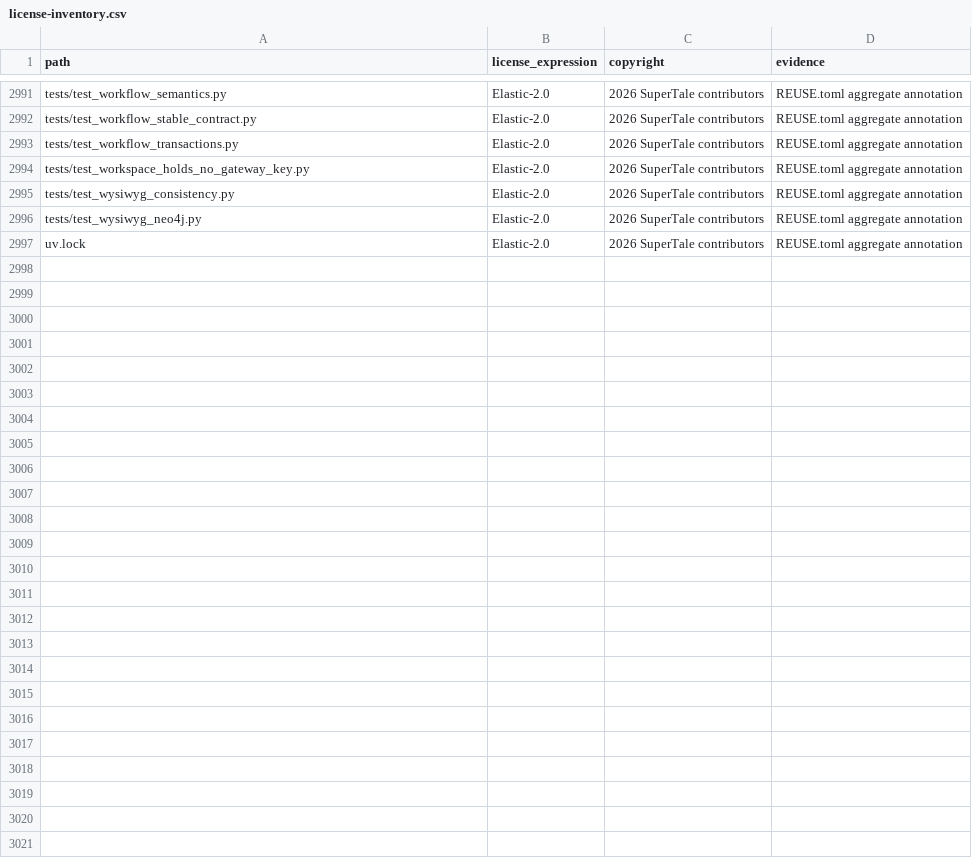
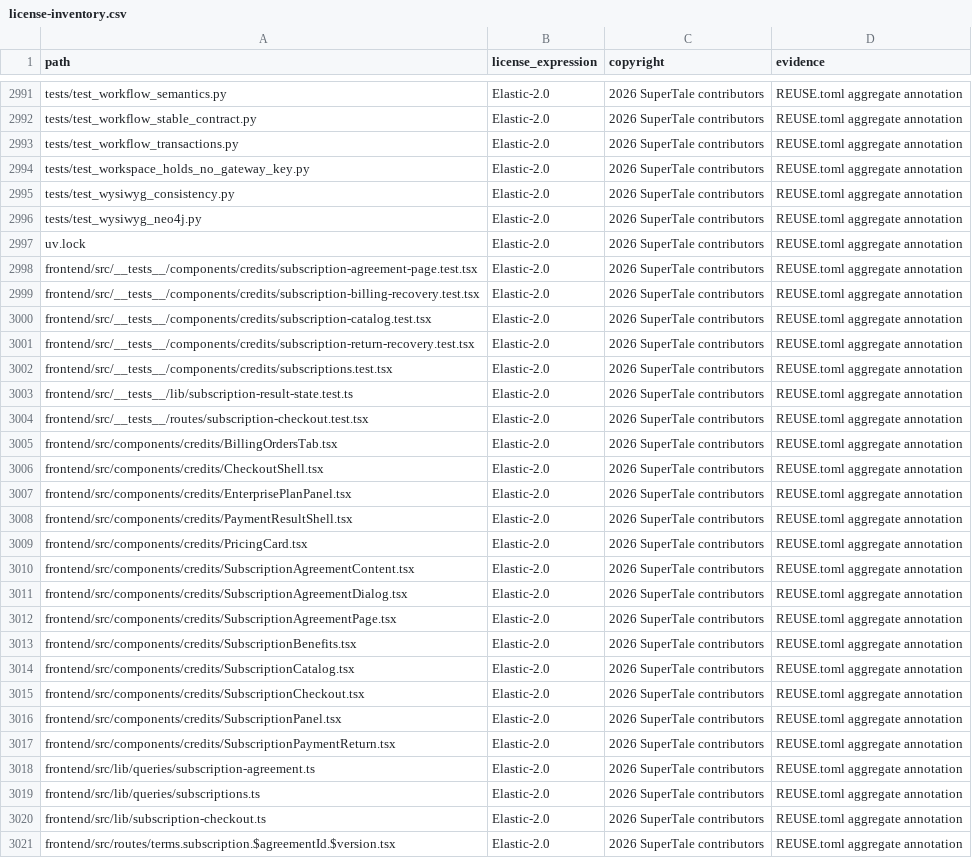
Before and after one commit to MuSan-Li/dramaclaw, a CSV file: license-inventory.csv, drawn as a sheet; only a part is shown, gaps mark what is left out; the diff names each change by its address in the sheet, - before the commit and + after, or states it on an @@ line.

Commit message:
feat(credits): add subscription checkout, benefits and recoverable billing (#902)
* feat(subscriptions): checkpoint subscription implementation for issue 291

Signed-off-by: Ryan H. <992703213@qq.com>

* feat(credits): unify subscription checkout and pricing cards

Signed-off-by: Ryan H. <992703213@qq.com>

* feat(credits): add subscription agreement reader and consent dialog

Signed-off-by: Ryan H. <992703213@qq.com>

* fix(subscriptions): keep checkout usable across failures and browser returns

Signed-off-by: Ryan H. <992703213@qq.com>

* fix(ci): align subscription locale keys and license inventory

Signed-off-by: Ryan H. <992703213@qq.com>

---------

Signed-off-by: Ryan H. <992703213@qq.com>
Co-authored-by: handan <44134530+Handanhhhy@users.noreply.github.com>

```diff
--- a/license-inventory.csv
+++ b/license-inventory.csv
+row 2998: frontend/src/__tests__/components/credits/subscription-agreement-page.test.tsx | Elastic-2.0 | 2026 SuperTale contributors | REUSE.toml aggregate annotation
+row 2999: frontend/src/__tests__/components/credits/subscription-billing-recovery.test.tsx | Elastic-2.0 | 2026 SuperTale contributors | REUSE.toml aggregate annotation
+row 3000: frontend/src/__tests__/components/credits/subscription-catalog.test.tsx | Elastic-2.0 | 2026 SuperTale contributors | REUSE.toml aggregate annotation
+row 3001: frontend/src/__tests__/components/credits/subscription-return-recovery.test.tsx | Elastic-2.0 | 2026 SuperTale contributors | REUSE.toml aggregate annotation
+row 3002: frontend/src/__tests__/components/credits/subscriptions.test.tsx | Elastic-2.0 | 2026 SuperTale contributors | REUSE.toml aggregate annotation
+row 3003: frontend/src/__tests__/lib/subscription-result-state.test.ts | Elastic-2.0 | 2026 SuperTale contributors | REUSE.toml aggregate annotation
+row 3004: frontend/src/__tests__/routes/subscription-checkout.test.tsx | Elastic-2.0 | 2026 SuperTale contributors | REUSE.toml aggregate annotation
+row 3005: frontend/src/components/credits/BillingOrdersTab.tsx | Elastic-2.0 | 2026 SuperTale contributors | REUSE.toml aggregate annotation
+row 3006: frontend/src/components/credits/CheckoutShell.tsx | Elastic-2.0 | 2026 SuperTale contributors | REUSE.toml aggregate annotation
+row 3007: frontend/src/components/credits/EnterprisePlanPanel.tsx | Elastic-2.0 | 2026 SuperTale contributors | REUSE.toml aggregate annotation
+row 3008: frontend/src/components/credits/PaymentResultShell.tsx | Elastic-2.0 | 2026 SuperTale contributors | REUSE.toml aggregate annotation
+row 3009: frontend/src/components/credits/PricingCard.tsx | Elastic-2.0 | 2026 SuperTale contributors | REUSE.toml aggregate annotation
+row 3010: frontend/src/components/credits/SubscriptionAgreementContent.tsx | Elastic-2.0 | 2026 SuperTale contributors | REUSE.toml aggregate annotation
+row 3011: frontend/src/components/credits/SubscriptionAgreementDialog.tsx | Elastic-2.0 | 2026 SuperTale contributors | REUSE.toml aggregate annotation
+row 3012: frontend/src/components/credits/SubscriptionAgreementPage.tsx | Elastic-2.0 | 2026 SuperTale contributors | REUSE.toml aggregate annotation
+row 3013: frontend/src/components/credits/SubscriptionBenefits.tsx | Elastic-2.0 | 2026 SuperTale contributors | REUSE.toml aggregate annotation
+row 3014: frontend/src/components/credits/SubscriptionCatalog.tsx | Elastic-2.0 | 2026 SuperTale contributors | REUSE.toml aggregate annotation
+row 3015: frontend/src/components/credits/SubscriptionCheckout.tsx | Elastic-2.0 | 2026 SuperTale contributors | REUSE.toml aggregate annotation
+row 3016: frontend/src/components/credits/SubscriptionPanel.tsx | Elastic-2.0 | 2026 SuperTale contributors | REUSE.toml aggregate annotation
+row 3017: frontend/src/components/credits/SubscriptionPaymentReturn.tsx | Elastic-2.0 | 2026 SuperTale contributors | REUSE.toml aggregate annotation
+row 3018: frontend/src/lib/queries/subscription-agreement.ts | Elastic-2.0 | 2026 SuperTale contributors | REUSE.toml aggregate annotation
+row 3019: frontend/src/lib/queries/subscriptions.ts | Elastic-2.0 | 2026 SuperTale contributors | REUSE.toml aggregate annotation
+row 3020: frontend/src/lib/subscription-checkout.ts | Elastic-2.0 | 2026 SuperTale contributors | REUSE.toml aggregate annotation
+row 3021: frontend/src/routes/terms.subscription.$agreementId.$version.tsx | Elastic-2.0 | 2026 SuperTale contributors | REUSE.toml aggregate annotation
```
Also changed, not shown: 38 other files.
